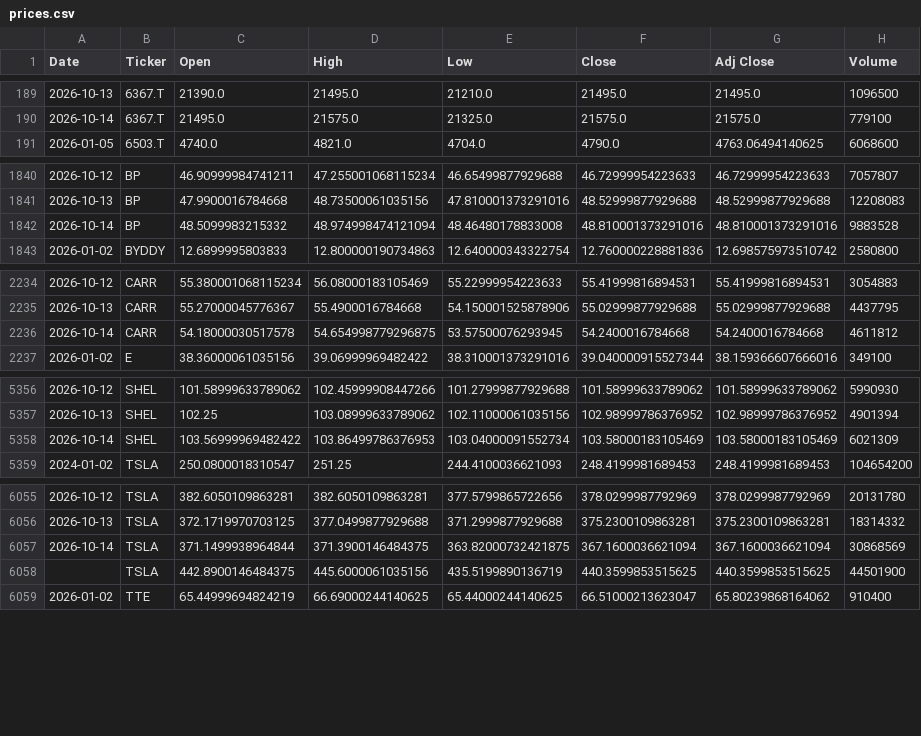
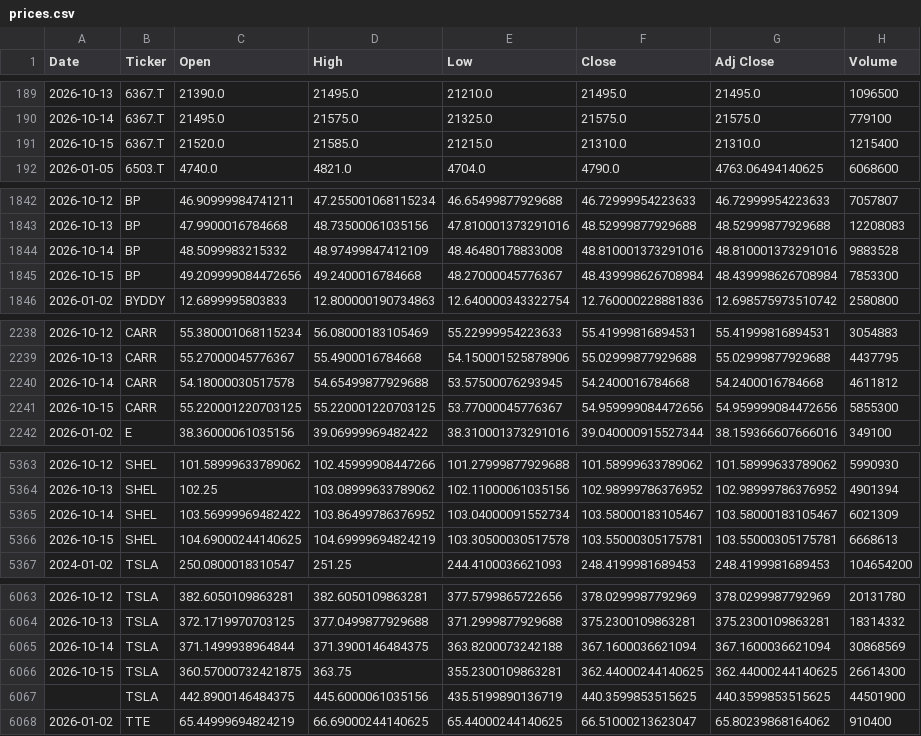
Before and after one commit to icengel91/WebMiningProject, a CSV file: data/raw/prices/prices.csv, drawn as a sheet; only a part is shown, gaps mark what is left out; the diff covers the shown part only.

```diff
--- a/data/raw/prices/prices.csv
+++ b/data/raw/prices/prices.csv
@@ -190,2 +190,3 @@ Date,Ticker,Open,High,Low,Close,Adj Close,Volume
 2026-10-14,6367.T,21495.0,21575.0,21325.0,21575.0,21575.0,779100
+2026-10-15,6367.T,21520.0,21585.0,21215.0,21310.0,21310.0,1215400
 2026-01-05,6503.T,4740.0,4821.0,4704.0,4790.0,4763.06494140625,6068600
@@ -1841,3 +1843,4 @@ Date,Ticker,Open,High,Low,Close,Adj Close,Volume
 2026-10-13,BP,47.9900016784668,48.73500061035156,47.810001373291016,48.52999877929688,48.52999877929688,12208083
-2026-10-14,BP,48.5099983215332,48.974998474121094,48.46480178833008,48.810001373291016,48.810001373291016,9883528
+2026-10-14,BP,48.5099983215332,48.97499847412109,48.46480178833008,48.810001373291016,48.810001373291016,9883528
+2026-10-15,BP,49.209999084472656,49.2400016784668,48.27000045776367,48.439998626708984,48.439998626708984,7853300
 2026-01-02,BYDDY,12.6899995803833,12.800000190734863,12.640000343322754,12.760000228881836,12.698575973510742,2580800
@@ -2235,3 +2239,4 @@ Date,Ticker,Open,High,Low,Close,Adj Close,Volume
 2026-10-13,CARR,55.27000045776367,55.4900016784668,54.150001525878906,55.02999877929688,55.02999877929688,4437795
-2026-10-14,CARR,54.18000030517578,54.654998779296875,53.57500076293945,54.2400016784668,54.2400016784668,4611812
+2026-10-14,CARR,54.18000030517578,54.65499877929688,53.57500076293945,54.2400016784668,54.2400016784668,4611812
+2026-10-15,CARR,55.220001220703125,55.220001220703125,53.77000045776367,54.959999084472656,54.959999084472656,5855300
 2026-01-02,E,38.36000061035156,39.06999969482422,38.310001373291016,39.040000915527344,38.159366607666016,349100
@@ -5357,3 +5364,4 @@ Date,Ticker,Open,High,Low,Close,Adj Close,Volume
 2026-10-13,SHEL,102.25,103.08999633789062,102.11000061035156,102.98999786376952,102.98999786376952,4901394
-2026-10-14,SHEL,103.56999969482422,103.86499786376953,103.04000091552734,103.58000183105469,103.58000183105469,6021309
+2026-10-14,SHEL,103.56999969482422,103.86499786376952,103.04000091552734,103.58000183105467,103.58000183105467,6021309
+2026-10-15,SHEL,104.69000244140625,104.69999694824219,103.30500030517578,103.55000305175781,103.55000305175781,6668613
 2024-01-02,TSLA,250.0800018310547,251.25,244.4100036621093,248.4199981689453,248.4199981689453,104654200
@@ -6056,3 +6064,4 @@ Date,Ticker,Open,High,Low,Close,Adj Close,Volume
 2026-10-13,TSLA,372.1719970703125,377.0499877929688,371.2999877929688,375.2300109863281,375.2300109863281,18314332
-2026-10-14,TSLA,371.1499938964844,371.3900146484375,363.82000732421875,367.1600036621094,367.1600036621094,30868569
+2026-10-14,TSLA,371.1499938964844,371.3900146484375,363.8200073242188,367.1600036621094,367.1600036621094,30868569
+2026-10-15,TSLA,360.57000732421875,363.75,355.2300109863281,362.44000244140625,362.44000244140625,26614300
 ,TSLA,442.8900146484375,445.6000061035156,435.5199890136719,440.3599853515625,440.3599853515625,44501900
```
Also changed, not shown: 7 added rows elsewhere in this file, 1 other file.
